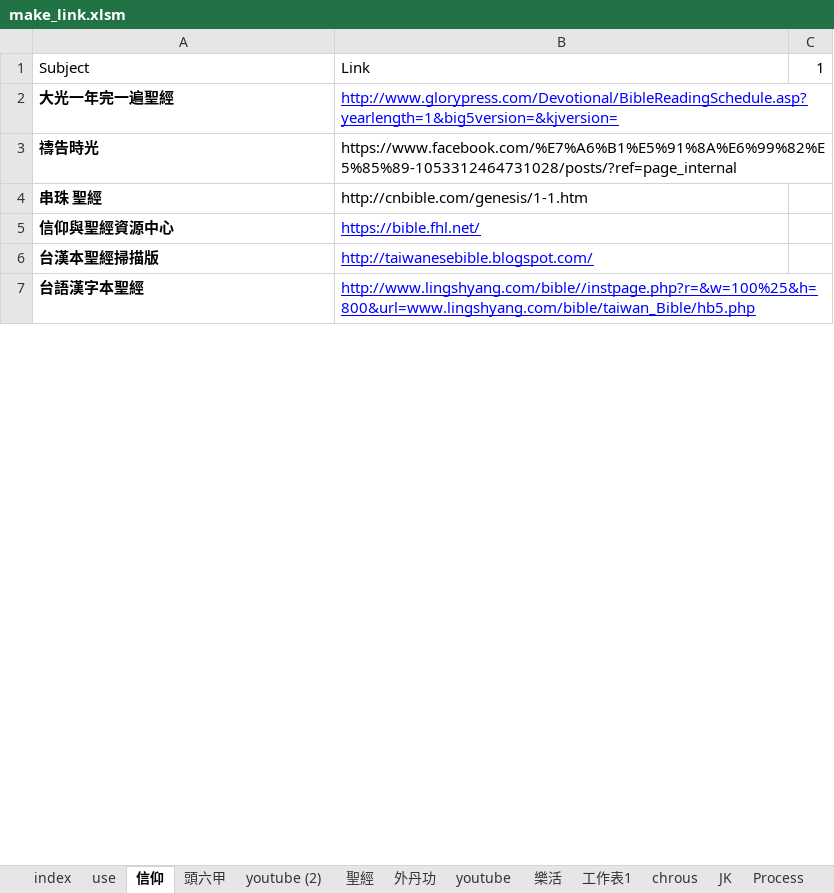
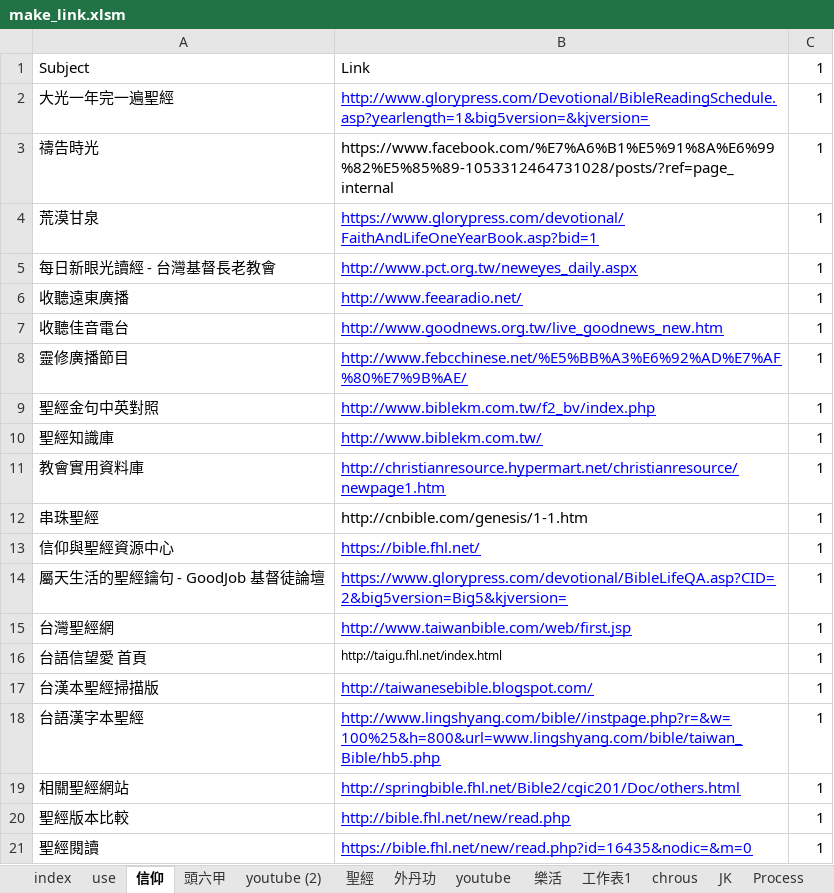
Before and after one commit to svn12/svn12.github.io, an Excel workbook: make_link.xlsm, sheet 信仰, drawn as a sheet; only a part is shown; values as stored, in another font and other column widths than the file's, no borders; addresses are those after the commit; the diff covers the shown part only; the diff names each change by its address in the sheet, - before the commit and + after, or states it on an @@ line.

```diff
--- a/make_link.xlsm (sheet 信仰)
+++ b/make_link.xlsm (sheet 信仰)
-A2:A3 bold: on
+A2:A3 bold: off
-C2:C3: (empty)
+C2:C3: 1
+row 4: 荒漠甘泉 | https://www.glorypress.com/devotional/FaithAndLifeOneYearBook.asp?bid=1 | 1
+row 5: 每日新眼光讀經 - 台灣基督長老教會 | http://www.pct.org.tw/neweyes_daily.aspx | 1
+row 6: 收聽遠東廣播 | http://www.feearadio.net/ | 1
+row 7: 收聽佳音電台 | http://www.goodnews.org.tw/live_goodnews_new.htm | 1
+row 8: 靈修廣播節目 | http://www.febcchinese.net/%E5%BB%A3%E6%92%AD%E7%AF%80%E7%9B%AE/ | 1
+row 9: 聖經金句中英對照 | http://www.biblekm.com.tw/f2_bv/index.php | 1
+row 10: 聖經知識庫 | http://www.biblekm.com.tw/ | 1
+row 11: 教會實用資料庫 | http://christianresource.hypermart.net/christianresource/newpage1.htm | 1
-A12: 串珠 聖經
+A12: 串珠聖經
-A12:A13 bold: on
+A12:A13 bold: off
-C12:C13: (empty)
+C12:C13: 1
+row 14: 屬天生活的聖經鑰句 - GoodJob 基督徒論壇 | https://www.glorypress.com/devotional/BibleLifeQA.asp?CID=2&big5version=Big5&kjversion= | 1
+row 15: 台灣聖經網 | http://www.taiwanbible.com/web/first.jsp | 1
+row 16: 台語信望愛 首頁 | http://taigu.fhl.net/index.html | 1
-A17:A18 bold: on
+A17:A18 bold: off
-C17:C18: (empty)
+C17:C18: 1
+row 19: 相關聖經網站 | http://springbible.fhl.net/Bible2/cgic201/Doc/others.html | 1
+row 20: 聖經版本比較 | http://bible.fhl.net/new/read.php | 1
+row 21: 聖經閱讀 | https://bible.fhl.net/new/read.php?id=16435&nodic=&m=0 | 1
```
Also changed, not shown: 16 added rows, 2 removed rows, 32 edited cells and cell formats elsewhere in this sheet, sheet 樂活, sheet index, sheet JK, sheet use, formulas that keep their value, 2 other files.
